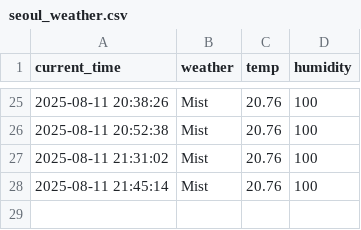
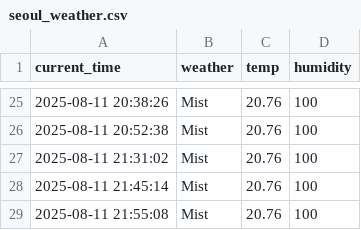
Before and after one commit to moonzseong/weather, a CSV file: seoul_weather.csv, drawn as a sheet; only a part is shown, gaps mark what is left out; the diff names each change by its address in the sheet, - before the commit and + after, or states it on an @@ line.

```diff
--- a/seoul_weather.csv
+++ b/seoul_weather.csv
+row 29: 2025-08-11 21:55:08 | Mist | 20.76 | 100
```
